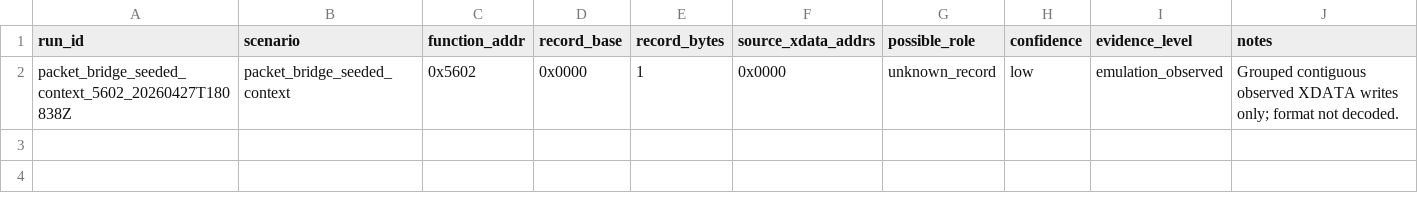
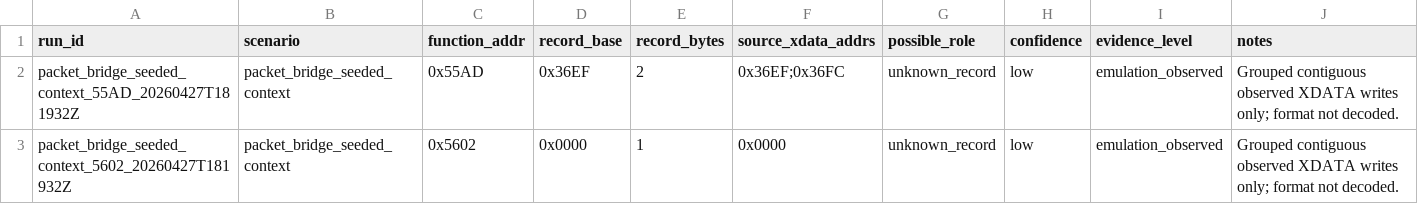
Before and after one commit to lixoisnip/Ppkp, a CSV file: docs/emulator/candidate_packet_records.csv, drawn as a sheet.

```diff
--- a/docs/emulator/candidate_packet_records.csv
+++ b/docs/emulator/candidate_packet_records.csv
@@ -1,2 +1,3 @@
 run_id,scenario,function_addr,record_base,record_bytes,source_xdata_addrs,possible_role,confidence,evidence_level,notes
-packet_bridge_seeded_context_5602_20260427T180838Z,packet_bridge_seeded_context,0x5602,0x0000,1,0x0000,unknown_record,low,emulation_observed,Grouped contiguous observed XDATA writes only; format not decoded.
+packet_bridge_seeded_context_55AD_20260427T181932Z,packet_bridge_seeded_context,0x55AD,0x36EF,2,0x36EF;0x36FC,unknown_record,low,emulation_observed,Grouped contiguous observed XDATA writes only; format not decoded.
+packet_bridge_seeded_context_5602_20260427T181932Z,packet_bridge_seeded_context,0x5602,0x0000,1,0x0000,unknown_record,low,emulation_observed,Grouped contiguous observed XDATA writes only; format not decoded.
```
Also changed, not shown: docs/emulator/cpu_subset_coverage.csv, docs/emulator/function_trace_summary.csv, 6 other files.
